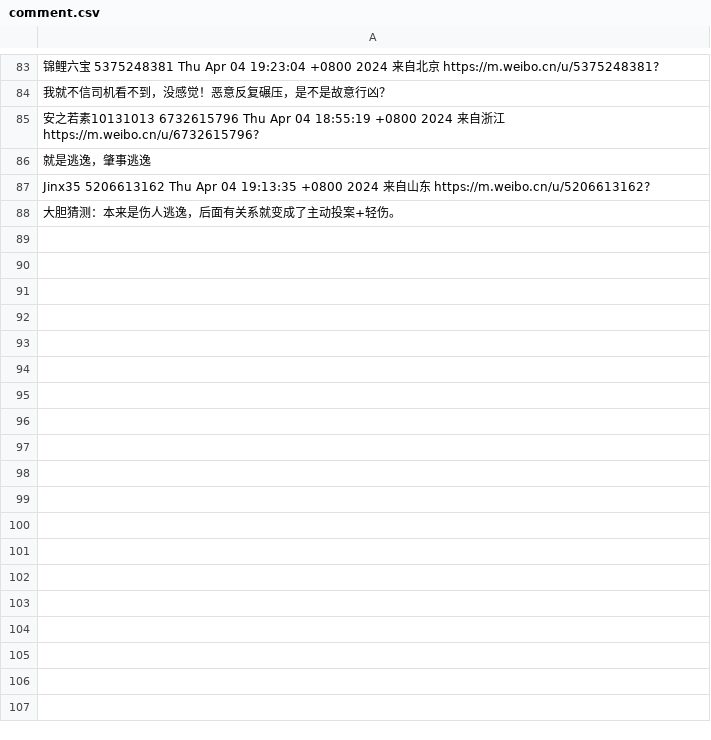
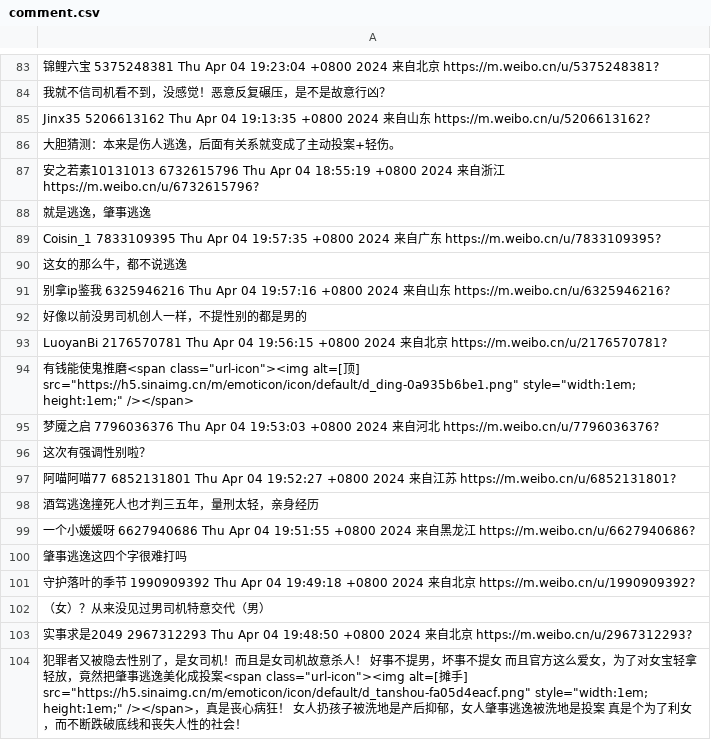
Before and after one commit to meng-clb/spider-cases, a CSV file: 微博/comment.csv, drawn as a sheet; only a part is shown, gaps mark what is left out; addresses are those after the commit; the diff covers the shown part only; the diff names each change by its address in the sheet, - before the commit and + after, or states it on an @@ line.

```diff
--- a/微博/comment.csv
+++ b/微博/comment.csv
+row 85: Jinx35 5206613162 Thu Apr 04 19:13:35 +0800 2024 来自山东 https://m.weibo.cn/u/5206613162?
+row 86: 大胆猜测：本来是伤人逃逸，后面有关系就变成了主动投案+轻伤。
-A89: Jinx35 5206613162 Thu Apr 04 19:13:35 +0800 2024 来自山东 https://m.weibo.cn/u/5206613162?
+A89: Coisin_1 7833109395 Thu Apr 04 19:57:35 +0800 2024 来自广东 https://m.weibo.cn/u/7833109395?
-A90: 大胆猜测：本来是伤人逃逸，后面有关系就变成了主动投案+轻伤。
+A90: 这女的那么牛，都不说逃逸
+row 91: 别拿ip鉴我 6325946216 Thu Apr 04 19:57:16 +0800 2024 来自山东 https://m.weibo.cn/u/6325946216?
+row 92: 好像以前没男司机创人一样，不提性别的都是男的
+row 93: LuoyanBi 2176570781 Thu Apr 04 19:56:15 +0800 2024 来自北京 https://m.weibo.cn/u/2176570781?
+row 94: 有钱能使鬼推磨<span class="url-icon"><img alt=[顶] src="https://h5.sinaimg.cn/m/emoticon/icon/default/d_ding-0a935b6be1.png" style="width:1em; height:1em;" /></span>
+row 95: 梦魇之启 7796036376 Thu Apr 04 19:53:03 +0800 2024 来自河北 https://m.weibo.cn/u/7796036376?
+row 96: 这次有强调性别啦？
+row 97: 阿喵阿喵77 6852131801 Thu Apr 04 19:52:27 +0800 2024 来自江苏 https://m.weibo.cn/u/6852131801?
+row 98: 酒驾逃逸撞死人也才判三五年，量刑太轻，亲身经历
+row 99: 一个小媛媛呀 6627940686 Thu Apr 04 19:51:55 +0800 2024 来自黑龙江 https://m.weibo.cn/u/6627940686?
+row 100: 肇事逃逸这四个字很难打吗
+row 101: 守护落叶的季节 1990909392 Thu Apr 04 19:49:18 +0800 2024 来自北京 https://m.weibo.cn/u/1990909392?
+row 102: （女）？从来没见过男司机特意交代（男）
+row 103: 实事求是2049 2967312293 Thu Apr 04 19:48:50 +0800 2024 来自北京 https://m.weibo.cn/u/2967312293?
+row 104: 犯罪者又被隐去性别了，是女司机！而且是女司机故意杀人！ 好事不提男，坏事不提女 而且官方这么爱女，为了对女宝轻拿轻放，竟然把肇事逃逸美化成投案<span class="url-icon"><img alt=[摊手] src="https://h5.sinaimg.cn/m/emoticon/icon/default/d_tanshou-fa05d4eacf.png" style="width:1em; height:1em;" /></span>，真是丧心病狂！ 女人扔孩子被洗地是产后抑郁，女人肇事逃逸被洗地是投案 真是个为了利女，而不断跌破底线和丧失人性的社会！
```
Also changed, not shown: 24 added rows elsewhere in this file, 1 other file.
